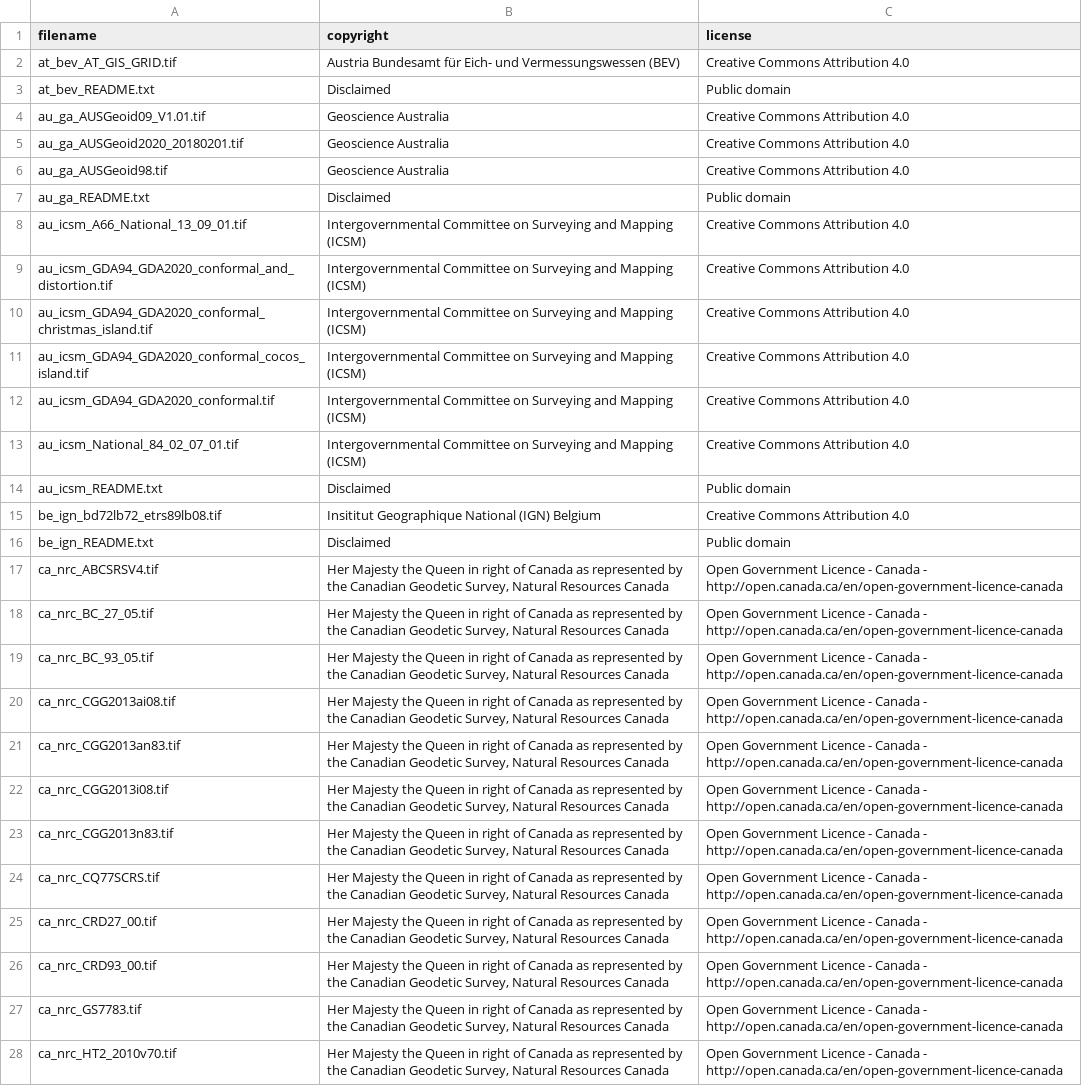
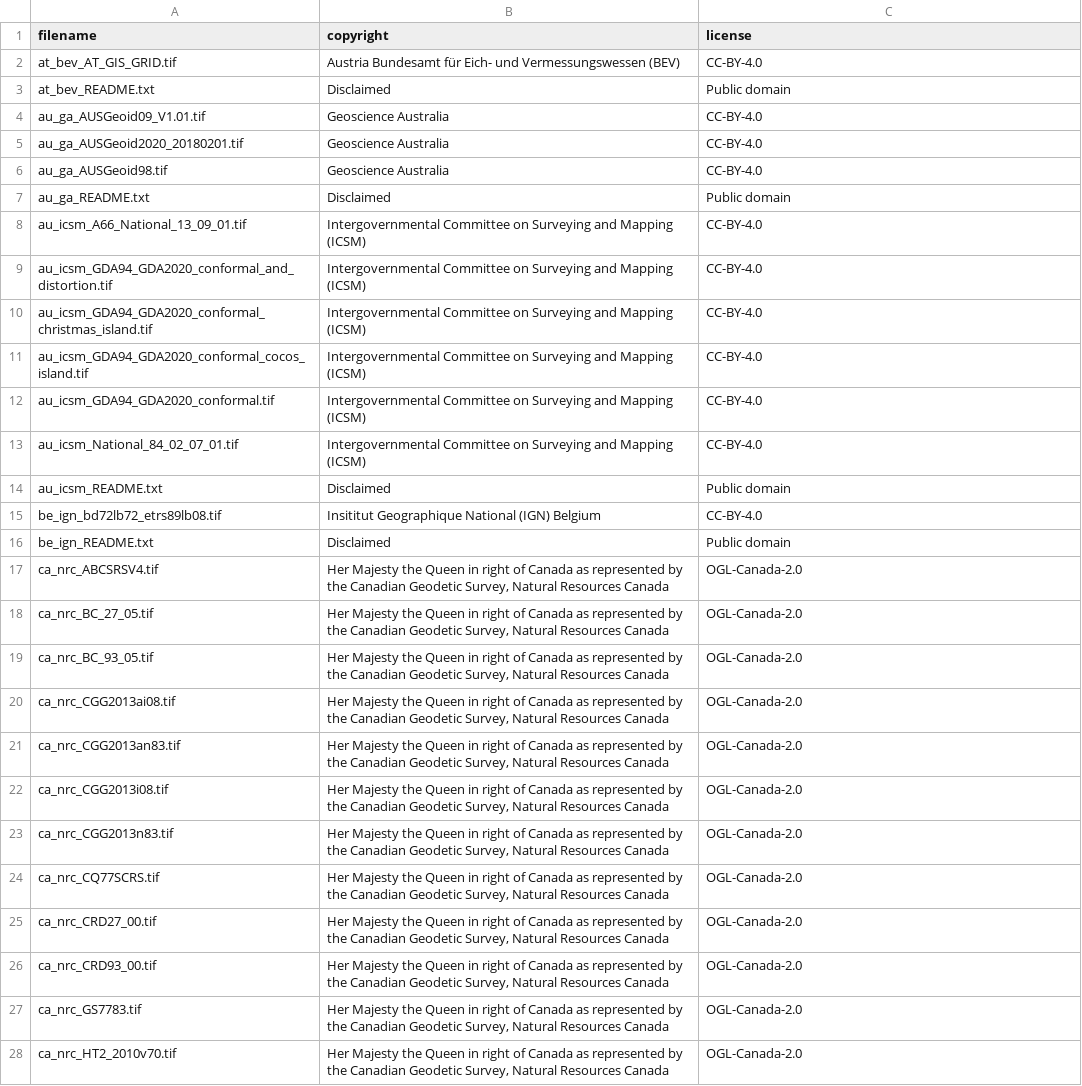
Before and after one commit to OSGeo/PROJ-data, a CSV file: copyright_and_licenses.csv, drawn as a sheet; only a part is shown; the diff covers the shown part only; the diff names each change by its address in the sheet, - before the commit and + after, or states it on an @@ line.

Commit message:
Use SPDX license identifiers in copyright_and_licenses.csv,

```diff
--- a/copyright_and_licenses.csv
+++ b/copyright_and_licenses.csv
-C2 (license): Creative Commons Attribution 4.0
+C2 (license): CC-BY-4.0
-C4:C6 (license): Creative Commons Attribution 4.0
+C4:C6 (license): CC-BY-4.0
-C8:C13 (license): Creative Commons Attribution 4.0
+C8:C13 (license): CC-BY-4.0
-C15 (license): Creative Commons Attribution 4.0
+C15 (license): CC-BY-4.0
-C17:C28 (license): Open Government Licence - Canada - http://open.canada.ca/en/open-government-licence-canada
+C17:C28 (license): OGL-Canada-2.0
```
Also changed, not shown: 72 edited cells elsewhere in this file.
